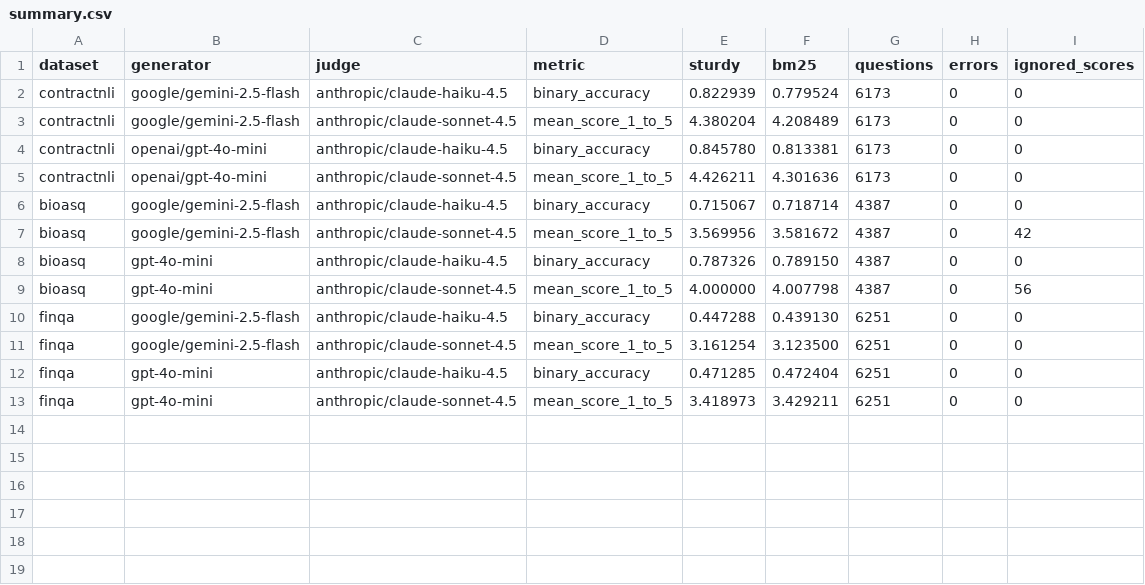
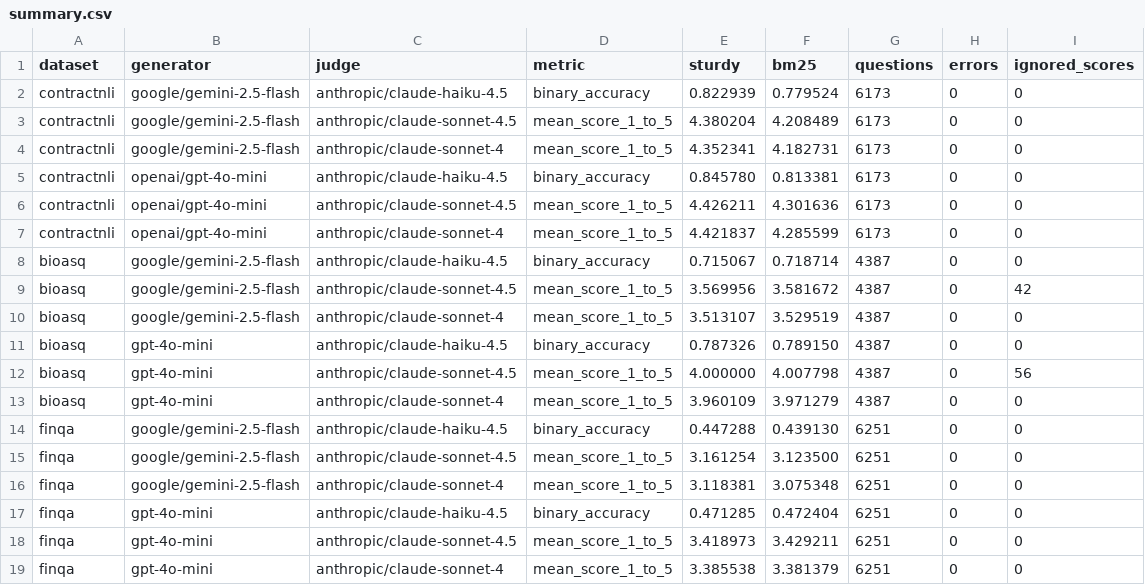
Before and after one commit to ghodouss/rag-results, a CSV file: artifacts/e2e/summary.csv, drawn as a sheet; the diff names each change by its address in the sheet, - before the commit and + after, or states it on an @@ line.

```diff
--- a/artifacts/e2e/summary.csv
+++ b/artifacts/e2e/summary.csv
+row 4: contractnli | google/gemini-2.5-flash | anthropic/claude-sonnet-4 | mean_score_1_to_5 | 4.352341 | 4.182731 | 6173 | 0 | 0
+row 7: contractnli | openai/gpt-4o-mini | anthropic/claude-sonnet-4 | mean_score_1_to_5 | 4.421837 | 4.285599 | 6173 | 0 | 0
+row 10: bioasq | google/gemini-2.5-flash | anthropic/claude-sonnet-4 | mean_score_1_to_5 | 3.513107 | 3.529519 | 4387 | 0 | 0
+row 13: bioasq | gpt-4o-mini | anthropic/claude-sonnet-4 | mean_score_1_to_5 | 3.960109 | 3.971279 | 4387 | 0 | 0
+row 16: finqa | google/gemini-2.5-flash | anthropic/claude-sonnet-4 | mean_score_1_to_5 | 3.118381 | 3.075348 | 6251 | 0 | 0
+row 19: finqa | gpt-4o-mini | anthropic/claude-sonnet-4 | mean_score_1_to_5 | 3.385538 | 3.381379 | 6251 | 0 | 0
```
Also changed, not shown: artifacts/e2e/contractnli/paired/summary.csv, 42 other files.
